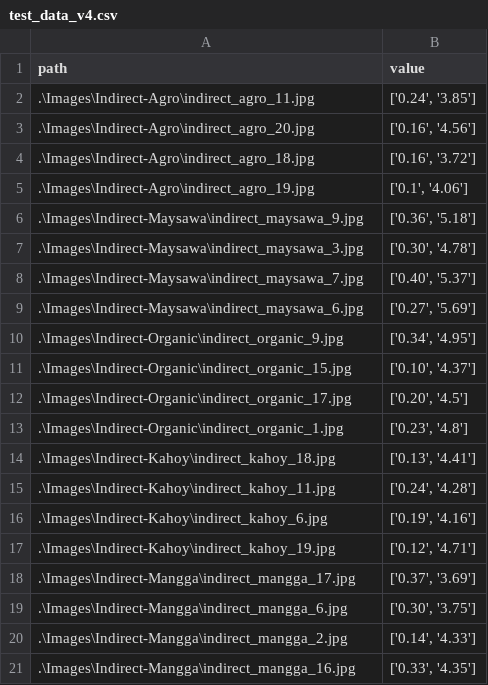
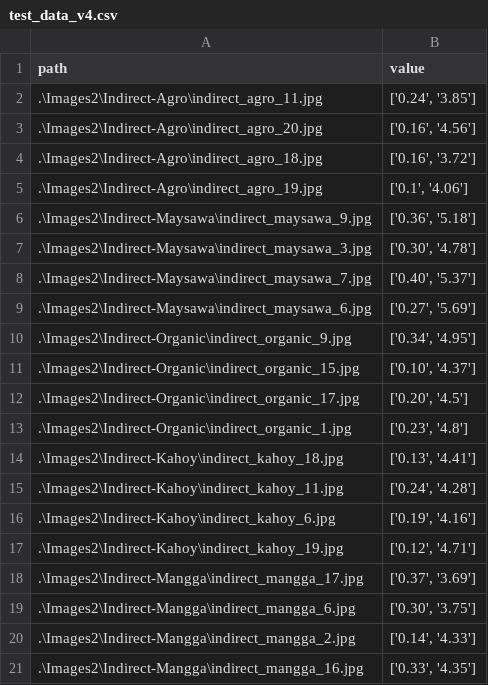
Before and after one commit to neeeal/soil-pd-backend, a CSV file: ipynb/test_data_v4.csv, drawn as a sheet.

```diff
--- a/ipynb/test_data_v4.csv
+++ b/ipynb/test_data_v4.csv
@@ -1,21 +1,21 @@
 path,value
-.\Images\Indirect-Agro\indirect_agro_11.jpg,"['0.24', '3.85']"
-.\Images\Indirect-Agro\indirect_agro_20.jpg,"['0.16', '4.56']"
-.\Images\Indirect-Agro\indirect_agro_18.jpg,"['0.16', '3.72']"
-.\Images\Indirect-Agro\indirect_agro_19.jpg,"['0.1', '4.06']"
-.\Images\Indirect-Maysawa\indirect_maysawa_9.jpg,"['0.36', '5.18']"
-.\Images\Indirect-Maysawa\indirect_maysawa_3.jpg,"['0.30', '4.78']"
-.\Images\Indirect-Maysawa\indirect_maysawa_7.jpg,"['0.40', '5.37']"
-.\Images\Indirect-Maysawa\indirect_maysawa_6.jpg,"['0.27', '5.69']"
-.\Images\Indirect-Organic\indirect_organic_9.jpg,"['0.34', '4.95']"
-.\Images\Indirect-Organic\indirect_organic_15.jpg,"['0.10', '4.37']"
-.\Images\Indirect-Organic\indirect_organic_17.jpg,"['0.20', '4.5']"
-.\Images\Indirect-Organic\indirect_organic_1.jpg,"['0.23', '4.8']"
-.\Images\Indirect-Kahoy\indirect_kahoy_18.jpg,"['0.13', '4.41']"
-.\Images\Indirect-Kahoy\indirect_kahoy_11.jpg,"['0.24', '4.28']"
-.\Images\Indirect-Kahoy\indirect_kahoy_6.jpg,"['0.19', '4.16']"
-.\Images\Indirect-Kahoy\indirect_kahoy_19.jpg,"['0.12', '4.71']"
-.\Images\Indirect-Mangga\indirect_mangga_17.jpg,"['0.37', '3.69']"
-.\Images\Indirect-Mangga\indirect_mangga_6.jpg,"['0.30', '3.75']"
-.\Images\Indirect-Mangga\indirect_mangga_2.jpg,"['0.14', '4.33']"
-.\Images\Indirect-Mangga\indirect_mangga_16.jpg,"['0.33', '4.35']"
+.\Images2\Indirect-Agro\indirect_agro_11.jpg,"['0.24', '3.85']"
+.\Images2\Indirect-Agro\indirect_agro_20.jpg,"['0.16', '4.56']"
+.\Images2\Indirect-Agro\indirect_agro_18.jpg,"['0.16', '3.72']"
+.\Images2\Indirect-Agro\indirect_agro_19.jpg,"['0.1', '4.06']"
+.\Images2\Indirect-Maysawa\indirect_maysawa_9.jpg,"['0.36', '5.18']"
+.\Images2\Indirect-Maysawa\indirect_maysawa_3.jpg,"['0.30', '4.78']"
+.\Images2\Indirect-Maysawa\indirect_maysawa_7.jpg,"['0.40', '5.37']"
+.\Images2\Indirect-Maysawa\indirect_maysawa_6.jpg,"['0.27', '5.69']"
+.\Images2\Indirect-Organic\indirect_organic_9.jpg,"['0.34', '4.95']"
+.\Images2\Indirect-Organic\indirect_organic_15.jpg,"['0.10', '4.37']"
+.\Images2\Indirect-Organic\indirect_organic_17.jpg,"['0.20', '4.5']"
+.\Images2\Indirect-Organic\indirect_organic_1.jpg,"['0.23', '4.8']"
+.\Images2\Indirect-Kahoy\indirect_kahoy_18.jpg,"['0.13', '4.41']"
+.\Images2\Indirect-Kahoy\indirect_kahoy_11.jpg,"['0.24', '4.28']"
+.\Images2\Indirect-Kahoy\indirect_kahoy_6.jpg,"['0.19', '4.16']"
+.\Images2\Indirect-Kahoy\indirect_kahoy_19.jpg,"['0.12', '4.71']"
+.\Images2\Indirect-Mangga\indirect_mangga_17.jpg,"['0.37', '3.69']"
+.\Images2\Indirect-Mangga\indirect_mangga_6.jpg,"['0.30', '3.75']"
+.\Images2\Indirect-Mangga\indirect_mangga_2.jpg,"['0.14', '4.33']"
+.\Images2\Indirect-Mangga\indirect_mangga_16.jpg,"['0.33', '4.35']"
```
Also changed, not shown: ipynb/train_data_v4.csv, 2 other files.
